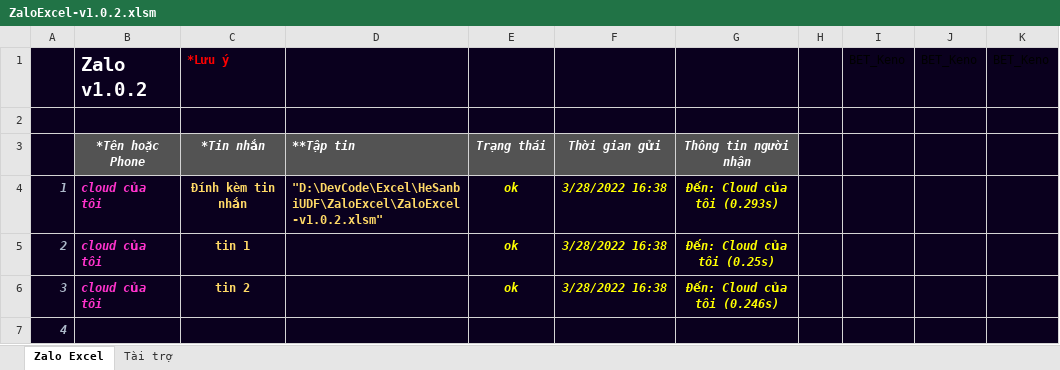
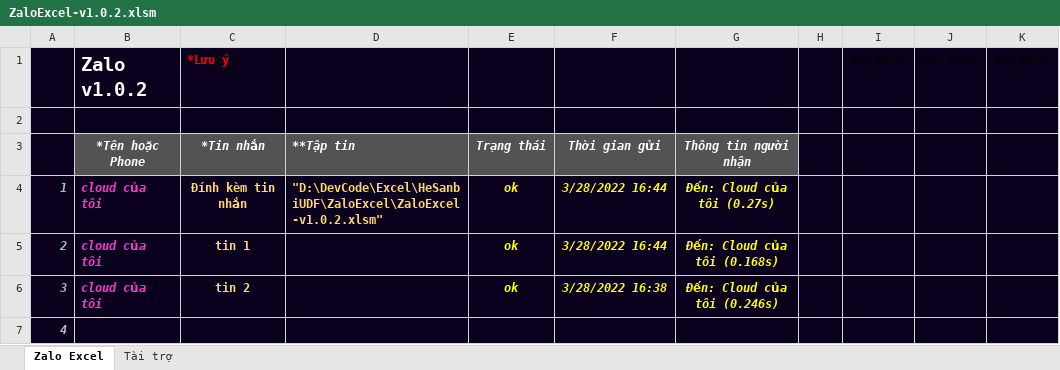
Before and after one commit to SanbiVN/ZaloExcel, an Excel workbook: ZaloExcel-v1.0.2.xlsm, sheet Zalo Excel, drawn as a sheet; only a part is shown; values as stored, in another font and other column widths than the file's, no borders; charts and pictures and conditional formats not drawn; the diff names each change by its address in the sheet, - before the commit and + after, or states it on an @@ line.

Commit message:
Update ZaloExcel-v1.0.2.xlsm

```diff
--- a/ZaloExcel-v1.0.2.xlsm (sheet Zalo Excel)
+++ b/ZaloExcel-v1.0.2.xlsm (sheet Zalo Excel)
-F4:F5: 3/28/2022 16:38
+F4:F5: 3/28/2022 16:44
-G4: Đến: Cloud của tôi (0.293s)
+G4: Đến: Cloud của tôi (0.27s)
-G5: Đến: Cloud của tôi (0.25s)
+G5: Đến: Cloud của tôi (0.168s)
```
